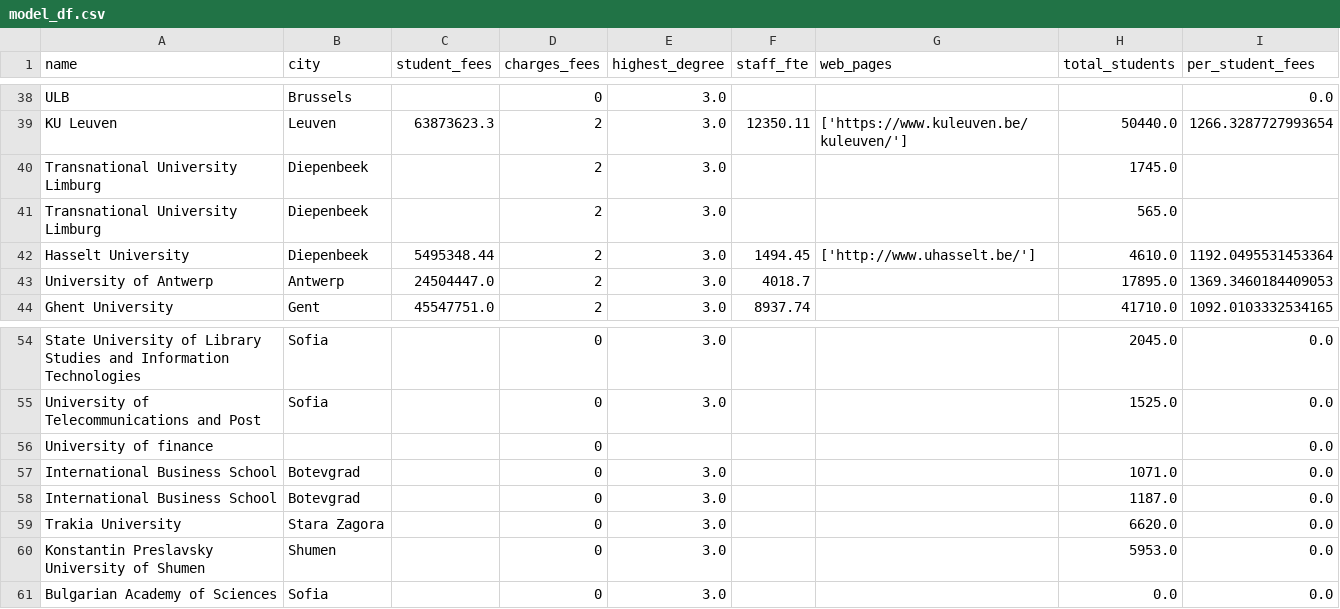
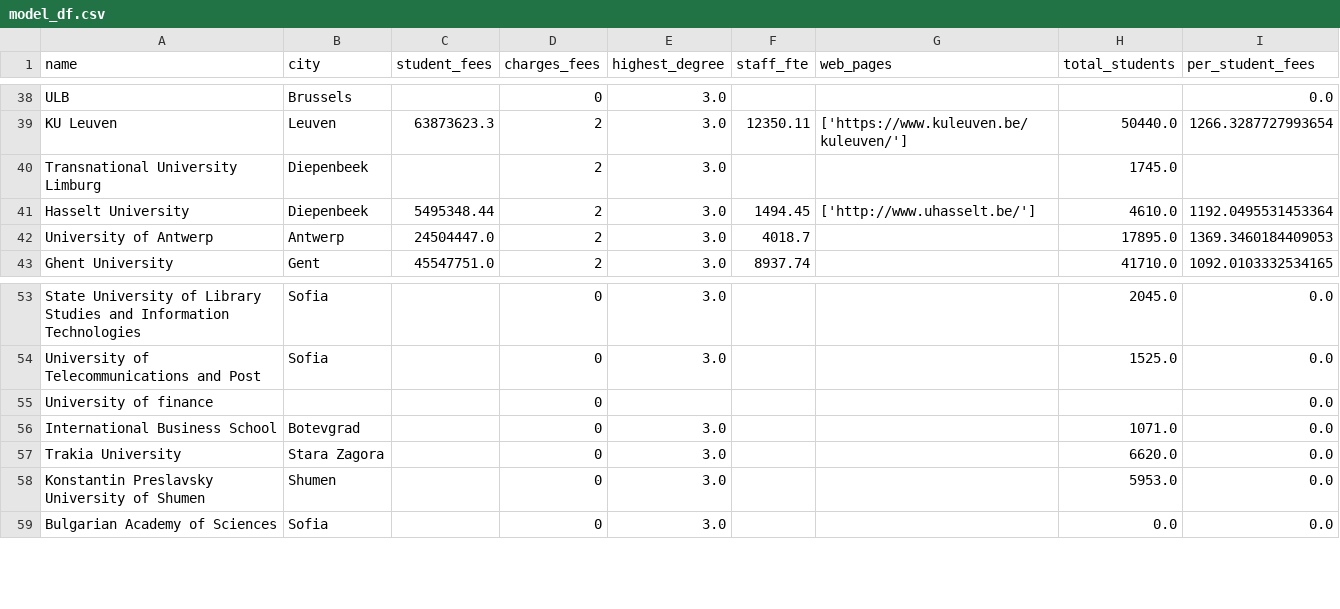
Before and after one commit to CharlesTChapman/26su-TBCA-Project, a CSV file: phase2/datafiles/model_df.csv, drawn as a sheet; only a part is shown, gaps mark what is left out; the diff names each change by its address in the sheet, - before the commit and + after, or states it on an @@ line.

```diff
--- a/phase2/datafiles/model_df.csv
+++ b/phase2/datafiles/model_df.csv
-row 41: Transnational University Limburg | Diepenbeek |  | 2 | 3.0 |  |  | 565.0
-row 58: International Business School | Botevgrad |  | 0 | 3.0 |  |  | 1187.0 | 0.0
```
Also changed, not shown: 5 other files.
